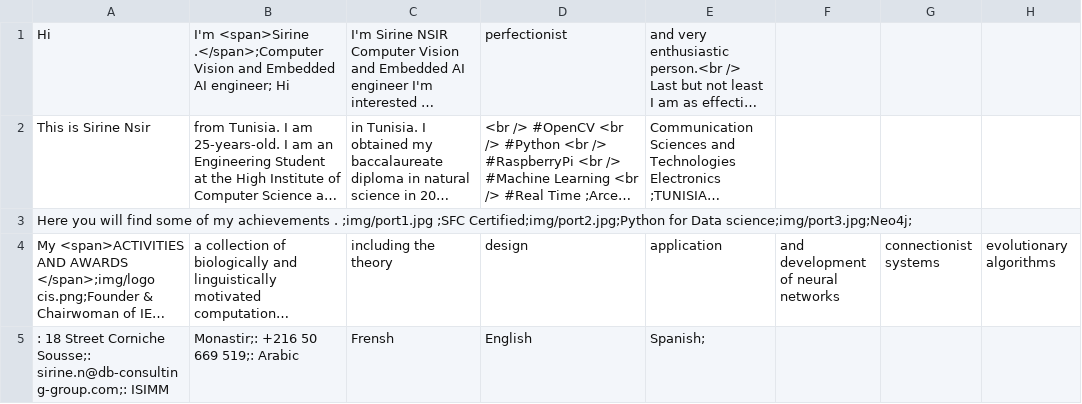
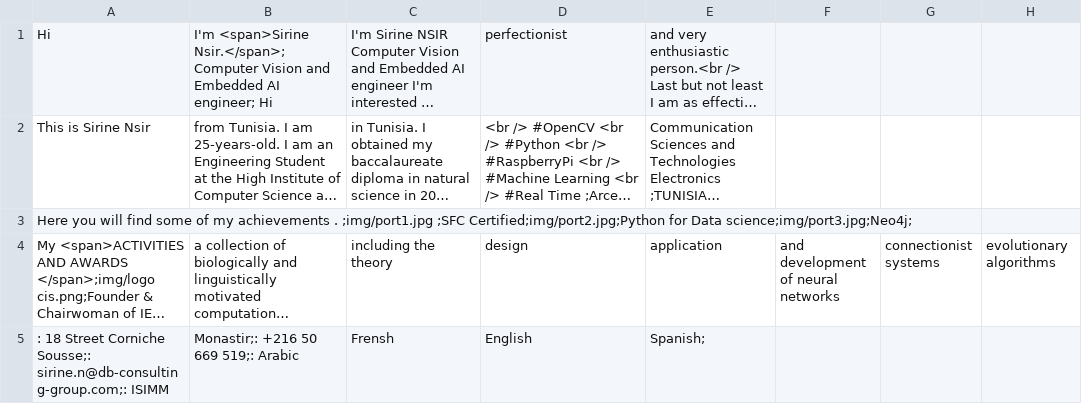
Before and after one commit to aominedaik/Portfolio-V0.7, a CSV file: Database.csv, drawn as a sheet; only a part is shown; long unchanged cells end in …; the diff names each change by its address in the sheet, - before the commit and + after, or states it on an @@ line.

Commit message:
Update Database.csv

```diff
--- a/Database.csv
+++ b/Database.csv
-B1: I'm <span>Sirine .</span>;Computer Vision and…
+B1: I'm <span>Sirine Nsir.</span>;Computer Vision and…
```
